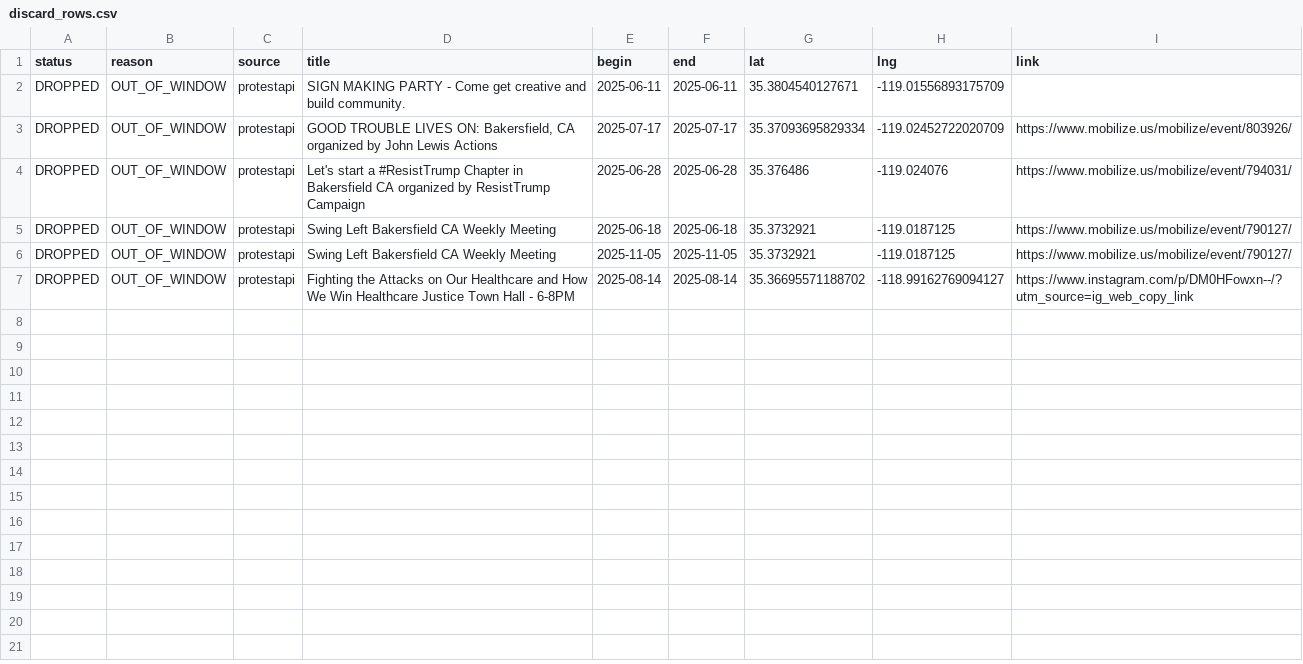
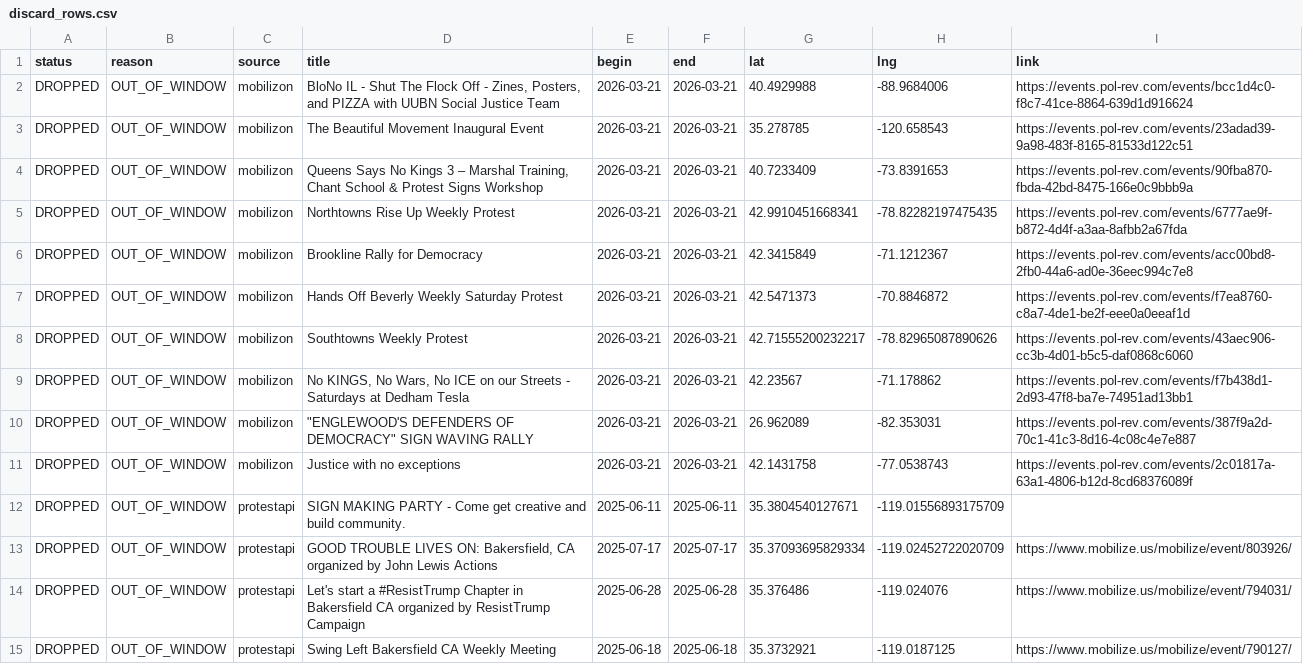
Before and after one commit to ConcernedCitizen2025/Project2025-Assistant, a CSV file: assets/data/discard_rows.csv, drawn as a sheet; only a part is shown; the shorter side is filled out with more unchanged rows.

```diff
--- a/assets/data/discard_rows.csv
+++ b/assets/data/discard_rows.csv
@@ -1,2 +1,12 @@
 status,reason,source,title,begin,end,lat,lng,link
+"DROPPED","OUT_OF_WINDOW","mobilizon","BloNo IL - Shut The Flock Off - Zines, Posters, and PIZZA with UUBN Social Justice Team","2026-03-21","2026-03-21","40.4929988","-88.9684006","https://events.pol-rev.com/events/bcc1d4c0-f8c7-41ce-8864-639d1d916624"
+"DROPPED","OUT_OF_WINDOW","mobilizon","The Beautiful Movement Inaugural Event","2026-03-21","2026-03-21","35.278785","-120.658543","https://events.pol-rev.com/events/23adad39-9a98-483f-8165-81533d122c51"
+"DROPPED","OUT_OF_WINDOW","mobilizon","Queens Says No Kings 3 – Marshal Training, Chant School & Protest Signs Workshop","2026-03-21","2026-03-21","40.7233409","-73.8391653","https://events.pol-rev.com/events/90fba870-fbda-42bd-8475-166e0c9bbb9a"
+"DROPPED","OUT_OF_WINDOW","mobilizon","Northtowns Rise Up Weekly Protest","2026-03-21","2026-03-21","42.9910451668341","-78.82282197475435","https://events.pol-rev.com/events/6777ae9f-b872-4d4f-a3aa-8afbb2a67fda"
+"DROPPED","OUT_OF_WINDOW","mobilizon","Brookline Rally for Democracy","2026-03-21","2026-03-21","42.3415849","-71.1212367","https://events.pol-rev.com/events/acc00bd8-2fb0-44a6-ad0e-36eec994c7e8"
+"DROPPED","OUT_OF_WINDOW","mobilizon","Hands Off Beverly Weekly Saturday Protest","2026-03-21","2026-03-21","42.5471373","-70.8846872","https://events.pol-rev.com/events/f7ea8760-c8a7-4de1-be2f-eee0a0eeaf1d"
+"DROPPED","OUT_OF_WINDOW","mobilizon","Southtowns Weekly Protest","2026-03-21","2026-03-21","42.71555200232217","-78.82965087890626","https://events.pol-rev.com/events/43aec906-cc3b-4d01-b5c5-daf0868c6060"
+"DROPPED","OUT_OF_WINDOW","mobilizon","No KINGS, No Wars, No ICE on our Streets - Saturdays at Dedham Tesla","2026-03-21","2026-03-21","42.23567","-71.178862","https://events.pol-rev.com/events/f7b438d1-2d93-47f8-ba7e-74951ad13bb1"
+"DROPPED","OUT_OF_WINDOW","mobilizon","""ENGLEWOOD'S DEFENDERS OF DEMOCRACY"" SIGN WAVING RALLY","2026-03-21","2026-03-21","26.962089","-82.353031","https://events.pol-rev.com/events/387f9a2d-70c1-41c3-8d16-4c08c4e7e887"
+"DROPPED","OUT_OF_WINDOW","mobilizon","Justice with no exceptions","2026-03-21","2026-03-21","42.1431758","-77.0538743","https://events.pol-rev.com/events/2c01817a-63a1-4806-b12d-8cd68376089f"
 "DROPPED","OUT_OF_WINDOW","protestapi","SIGN MAKING PARTY - Come get creative and build community.","2025-06-11","2025-06-11","35.3804540127671","-119.01556893175709",""
```
Also changed, not shown: 13 other files.
